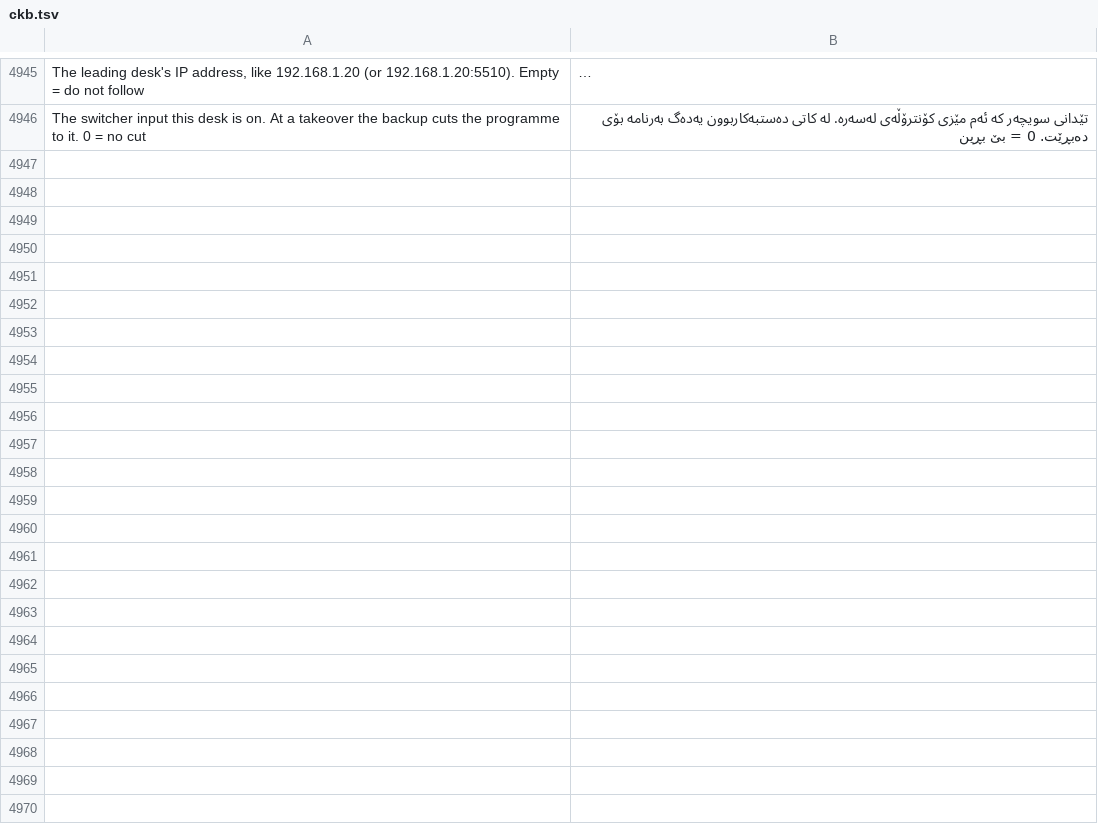
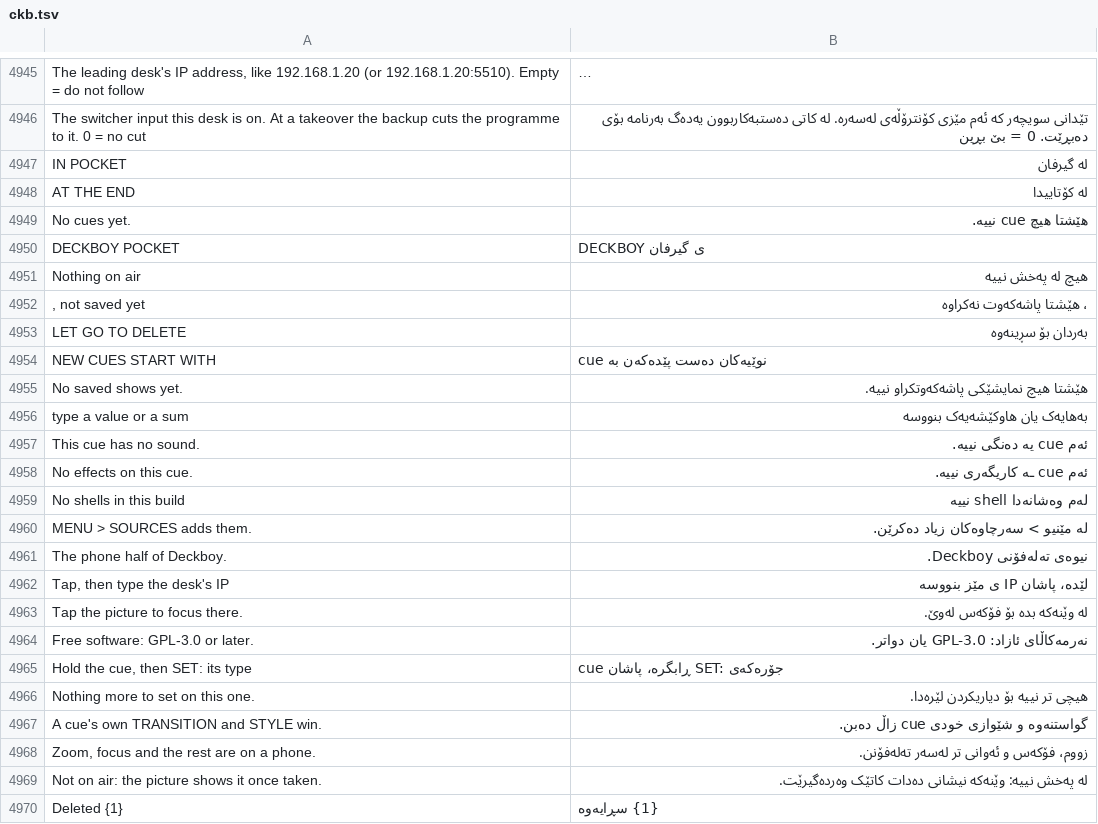
Before and after one commit to Utopian-Academy/Deckboy, a TSV file: data/lang/ckb.tsv, drawn as a sheet; only a part is shown, gaps mark what is left out; long unchanged cells end in …; the diff names each change by its address in the sheet, - before the commit and + after, or states it on an @@ line.

```diff
--- a/data/lang/ckb.tsv
+++ b/data/lang/ckb.tsv
+row 4947: IN POCKET | لە گیرفان
+row 4948: AT THE END | لە کۆتاییدا
+row 4949: No cues yet. | هێشتا هیچ cue نییە.
+row 4950: DECKBOY POCKET | DECKBOY ی گیرفان
+row 4951: Nothing on air | هیچ لە پەخش نییە
+row 4952: , not saved yet | ، هێشتا پاشەکەوت نەکراوە
+row 4953: LET GO TO DELETE | بەردان بۆ سڕینەوە
+row 4954: NEW CUES START WITH | cue نوێیەکان دەست پێدەکەن بە
+row 4955: No saved shows yet. | هێشتا هیچ نمایشێکی پاشەکەوتکراو نییە.
+row 4956: type a value or a sum | بەهایەک یان هاوکێشەیەک بنووسە
+row 4957: This cue has no sound. | ئەم cue یە دەنگی نییە.
+row 4958: No effects on this cue. | ئەم cue ـە کاریگەری نییە.
+row 4959: No shells in this build | لەم وەشانەدا shell نییە
+row 4960: MENU > SOURCES adds them. | لە مێنیو > سەرچاوەکان زیاد دەکرێن.
+row 4961: The phone half of Deckboy. | نیوەی تەلەفۆنی Deckboy.
+row 4962: Tap, then type the desk's IP | لێدە، پاشان IP ی مێز بنووسە
+row 4963: Tap the picture to focus there. | لە وێنەکە بدە بۆ فۆکەس لەوێ.
+row 4964: Free software: GPL-3.0 or later. | نەرمەکاڵای ئازاد: GPL-3.0 یان دواتر.
+row 4965: Hold the cue, then SET: its type | cue ڕابگرە، پاشان SET: جۆرەکەی
+row 4966: Nothing more to set on this one. | هیچی تر نییە بۆ دیاریکردن لێرەدا.
+row 4967: A cue's own TRANSITION and STYLE win. | گواستنەوە و شێوازی خودی cue زاڵ دەبن.
+row 4968: Zoom, focus and the rest are on a phone. | زووم، فۆکەس و ئەوانی تر لەسەر تەلەفۆنن.
+row 4969: Not on air: the picture shows it once taken. | لە پەخش نییە: وێنەکە نیشانی دەدات کاتێک وەردەگیرێت.
+row 4970: Deleted {1} | {1} سڕایەوە
```
Also changed, not shown: data/lang/bg.tsv, data/lang/el.tsv, 37 other files.
